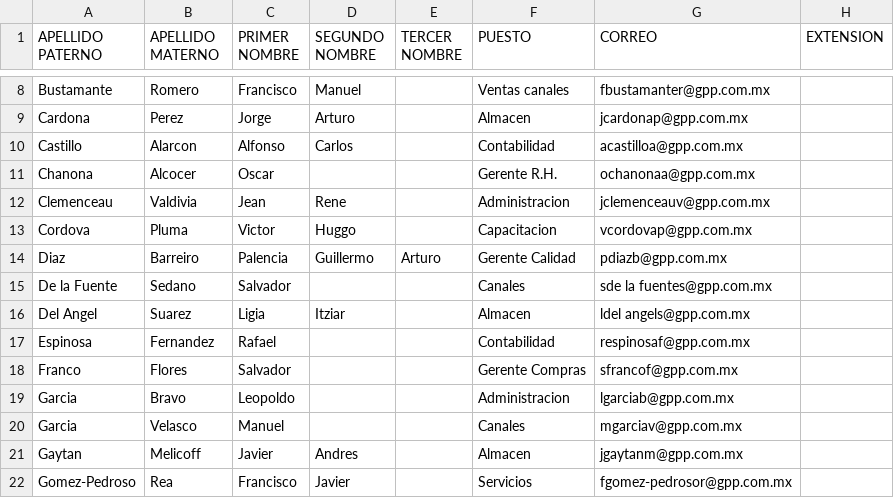
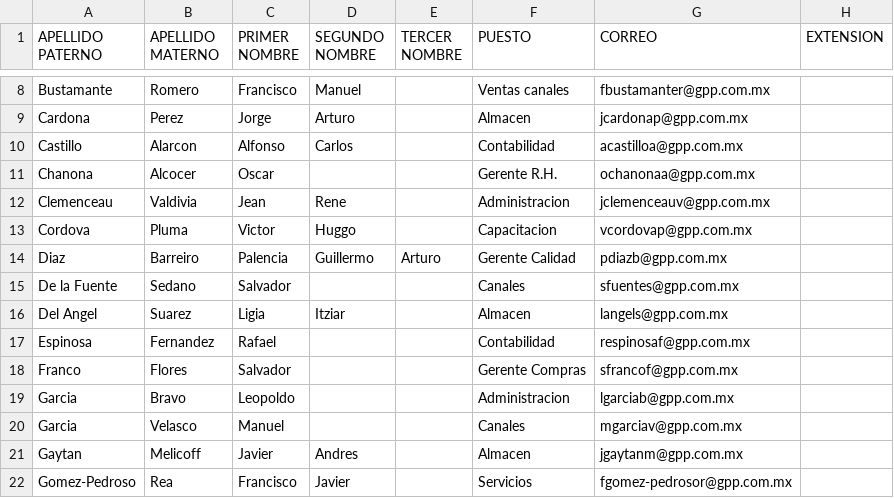
Before and after one commit to aldo-barrios10/ProyectoRedes, a CSV file: tabla_con_correo.csv, drawn as a sheet; only a part is shown, gaps mark what is left out.

Commit message:
TABLA DE CORREOS SIN EXTENSIONES CORREGIDA

```diff
--- a/tabla_con_correo.csv
+++ b/tabla_con_correo.csv
@@ -14,4 +14,4 @@ Cordova,Pluma,Victor,Huggo,,Capacitacion,vcordovap@gpp.com.mx,
 Diaz,Barreiro,Palencia,Guillermo,Arturo,Gerente Calidad,pdiazb@gpp.com.mx,
-De la Fuente,Sedano,Salvador,,,Canales,sde la fuentes@gpp.com.mx,
-Del Angel,Suarez,Ligia,Itziar,,Almacen,ldel angels@gpp.com.mx,
+De la Fuente,Sedano,Salvador,,,Canales,sfuentes@gpp.com.mx,
+Del Angel,Suarez,Ligia,Itziar,,Almacen,langels@gpp.com.mx,
 Espinosa,Fernandez,Rafael,,,Contabilidad,respinosaf@gpp.com.mx,
```
